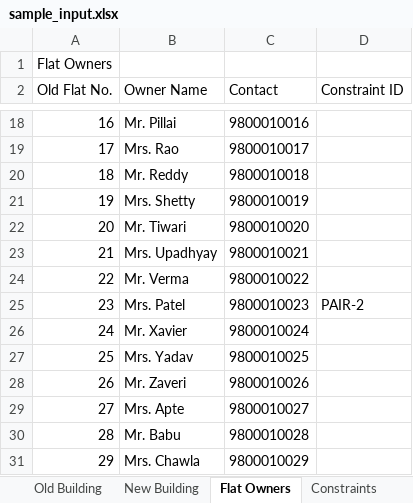
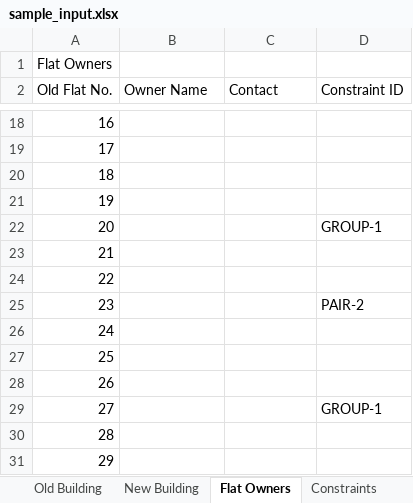
Before and after one commit to harshiseehear/property, an Excel workbook: sample/sample_input.xlsx, sheet Flat Owners, drawn as a sheet; only a part is shown, gaps mark what is left out; values as stored, in another font and other column widths than the file's, no borders; charts and pictures not drawn; the diff covers the shown part only; the diff names each change by its address in the sheet, - before the commit and + after, or states it on an @@ line.

```diff
--- a/sample/sample_input.xlsx (sheet Flat Owners)
+++ b/sample/sample_input.xlsx (sheet Flat Owners)
-B18 (Owner Name): Mr. Pillai
+B18 (Owner Name): (empty)
-C18 (Contact): 9800010016
+C18 (Contact): (empty)
-B19 (Owner Name): Mrs. Rao
+B19 (Owner Name): (empty)
-C19 (Contact): 9800010017
+C19 (Contact): (empty)
-B20 (Owner Name): Mr. Reddy
+B20 (Owner Name): (empty)
-C20 (Contact): 9800010018
+C20 (Contact): (empty)
-B21 (Owner Name): Mrs. Shetty
+B21 (Owner Name): (empty)
-C21 (Contact): 9800010019
+C21 (Contact): (empty)
-B22 (Owner Name): Mr. Tiwari
+B22 (Owner Name): (empty)
-C22 (Contact): 9800010020
+C22 (Contact): (empty)
-D22 (Constraint ID): (empty)
+D22 (Constraint ID): GROUP-1
-B23 (Owner Name): Mrs. Upadhyay
+B23 (Owner Name): (empty)
-C23 (Contact): 9800010021
+C23 (Contact): (empty)
-B24 (Owner Name): Mr. Verma
+B24 (Owner Name): (empty)
-C24 (Contact): 9800010022
+C24 (Contact): (empty)
-B25 (Owner Name): Mrs. Patel
+B25 (Owner Name): (empty)
-C25 (Contact): 9800010023
+C25 (Contact): (empty)
-B26 (Owner Name): Mr. Xavier
+B26 (Owner Name): (empty)
-C26 (Contact): 9800010024
+C26 (Contact): (empty)
-B27 (Owner Name): Mrs. Yadav
+B27 (Owner Name): (empty)
-C27 (Contact): 9800010025
+C27 (Contact): (empty)
-B28 (Owner Name): Mr. Zaveri
+B28 (Owner Name): (empty)
-C28 (Contact): 9800010026
+C28 (Contact): (empty)
-B29 (Owner Name): Mrs. Apte
+B29 (Owner Name): (empty)
-C29 (Contact): 9800010027
+C29 (Contact): (empty)
-D29 (Constraint ID): (empty)
+D29 (Constraint ID): GROUP-1
-B30 (Owner Name): Mr. Babu
+B30 (Owner Name): (empty)
-C30 (Contact): 9800010028
+C30 (Contact): (empty)
-B31 (Owner Name): Mrs. Chawla
+B31 (Owner Name): (empty)
-C31 (Contact): 9800010029
+C31 (Contact): (empty)
```
Also changed, not shown: 34 edited cells elsewhere in this sheet, sheet Old Building, sheet Constraints, charts or pictures.
